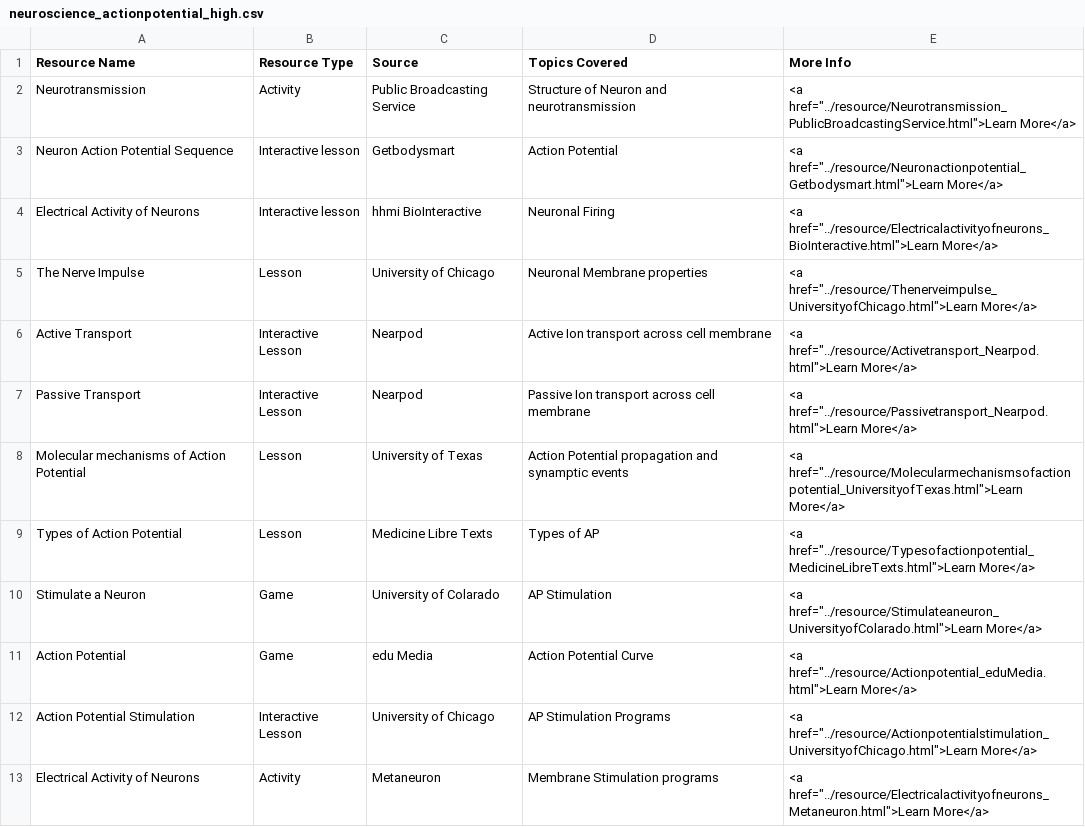
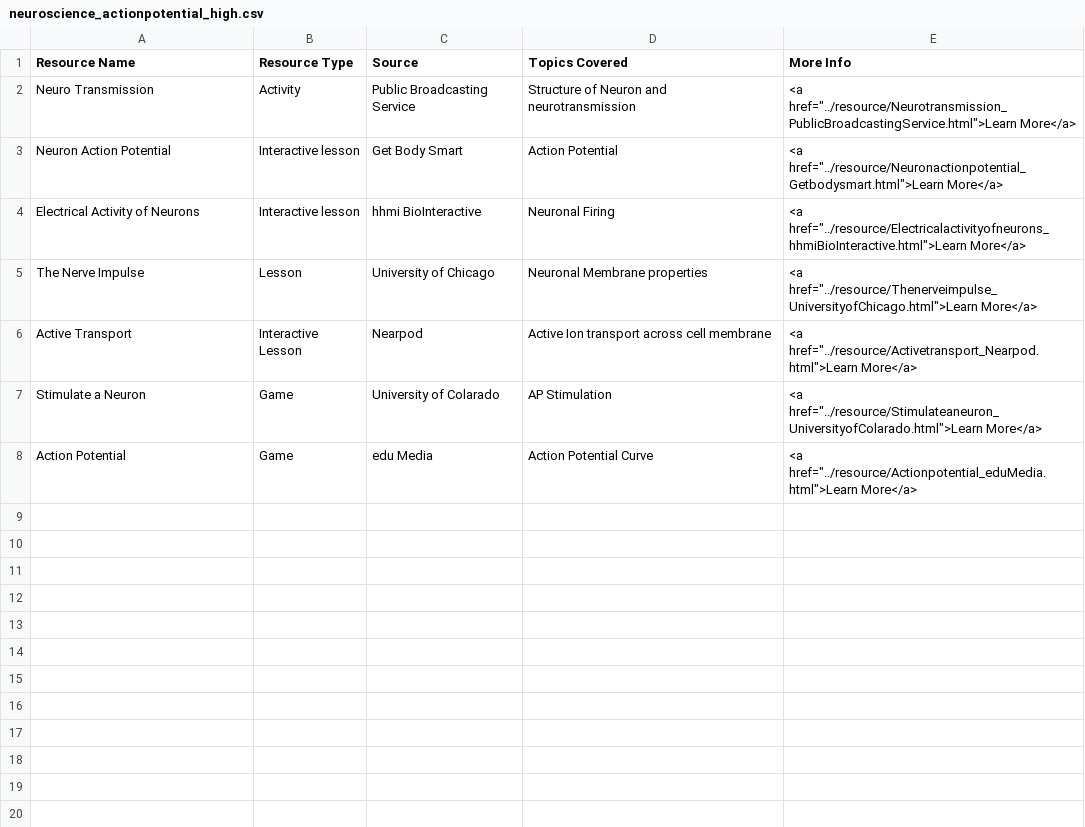
Before and after one commit to cuno-database/VirtualResourceWebsite, a CSV file: data/neuroscience_actionpotential_high.csv, drawn as a sheet.

Commit message:
Add files via upload

```diff
--- a/data/neuroscience_actionpotential_high.csv
+++ b/data/neuroscience_actionpotential_high.csv
@@ -1,13 +1,8 @@
 Resource Name,Resource Type,Source,Topics Covered,More Info
-Neurotransmission,Activity,Public Broadcasting Service,Structure of Neuron and neurotransmission,"<a href=""../resource/Neurotransmission_PublicBroadcastingService.html"">Learn More</a>"
-Neuron Action Potential Sequence,Interactive lesson,Getbodysmart,Action Potential,"<a href=""../resource/Neuronactionpotential_Getbodysmart.html"">Learn More</a>"
-Electrical Activity of Neurons,Interactive lesson,hhmi BioInteractive,Neuronal Firing,"<a href=""../resource/Electricalactivityofneurons_BioInteractive.html"">Learn More</a>"
+Neuro Transmission,Activity,Public Broadcasting Service,Structure of Neuron and neurotransmission,"<a href=""../resource/Neurotransmission_PublicBroadcastingService.html"">Learn More</a>"
+Neuron Action Potential,Interactive lesson,Get Body Smart,Action Potential,"<a href=""../resource/Neuronactionpotential_Getbodysmart.html"">Learn More</a>"
+Electrical Activity of Neurons,Interactive lesson,hhmi BioInteractive,Neuronal Firing,"<a href=""../resource/Electricalactivityofneurons_hhmiBioInteractive.html"">Learn More</a>"
 The Nerve Impulse,Lesson,University of Chicago,Neuronal Membrane properties,"<a href=""../resource/Thenerveimpulse_UniversityofChicago.html"">Learn More</a>"
 Active Transport,Interactive Lesson ,Nearpod,Active Ion transport across cell membrane,"<a href=""../resource/Activetransport_Nearpod.html"">Learn More</a>"
-Passive Transport,Interactive Lesson ,Nearpod,Passive Ion transport across cell membrane,"<a href=""../resource/Passivetransport_Nearpod.html"">Learn More</a>"
-Molecular mechanisms of Action Potential ,Lesson,University of Texas,Action Potential propagation and synamptic events,"<a href=""../resource/Molecularmechanismsofactionpotential_UniversityofTexas.html"">Learn More</a>"
-Types of Action Potential ,Lesson,Medicine Libre Texts,Types of AP,"<a href=""../resource/Typesofactionpotential_MedicineLibreTexts.html"">Learn More</a>"
 Stimulate a Neuron,Game,University of Colarado,AP Stimulation,"<a href=""../resource/Stimulateaneuron_UniversityofColarado.html"">Learn More</a>"
 Action Potential ,Game,edu Media,Action Potential Curve,"<a href=""../resource/Actionpotential_eduMedia.html"">Learn More</a>"
-Action Potential Stimulation,Interactive Lesson ,University of Chicago,AP Stimulation Programs,"<a href=""../resource/Actionpotentialstimulation_UniversityofChicago.html"">Learn More</a>"
-Electrical Activity of Neurons,Activity,Metaneuron,Membrane Stimulation programs,"<a href=""../resource/Electricalactivityofneurons_Metaneuron.html"">Learn More</a>"
```
